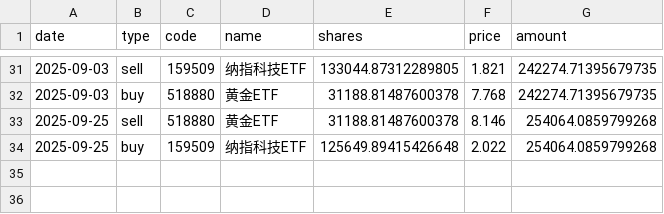
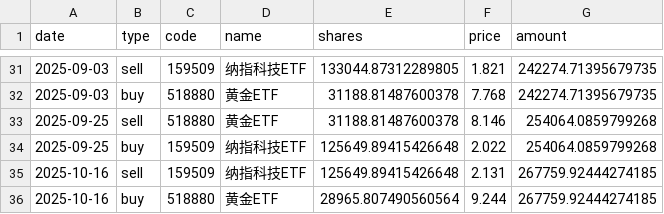
Before and after one commit to mynameissuwei/etf, a CSV file: analysis_results/trades_record.csv, drawn as a sheet; only a part is shown, gaps mark what is left out; the diff names each change by its address in the sheet, - before the commit and + after, or states it on an @@ line.

```diff
--- a/analysis_results/trades_record.csv
+++ b/analysis_results/trades_record.csv
+row 35: 2025-10-16 | sell | 159509 | 纳指科技ETF | 125649.89415426648 | 2.131 | 267759.92444274185
+row 36: 2025-10-16 | buy | 518880 | 黄金ETF | 28965.807490560564 | 9.244 | 267759.92444274185
```
Also changed, not shown: analysis_results/backtest_results.csv, analysis_results/holding_periods_analysis.csv, 3 other files.
